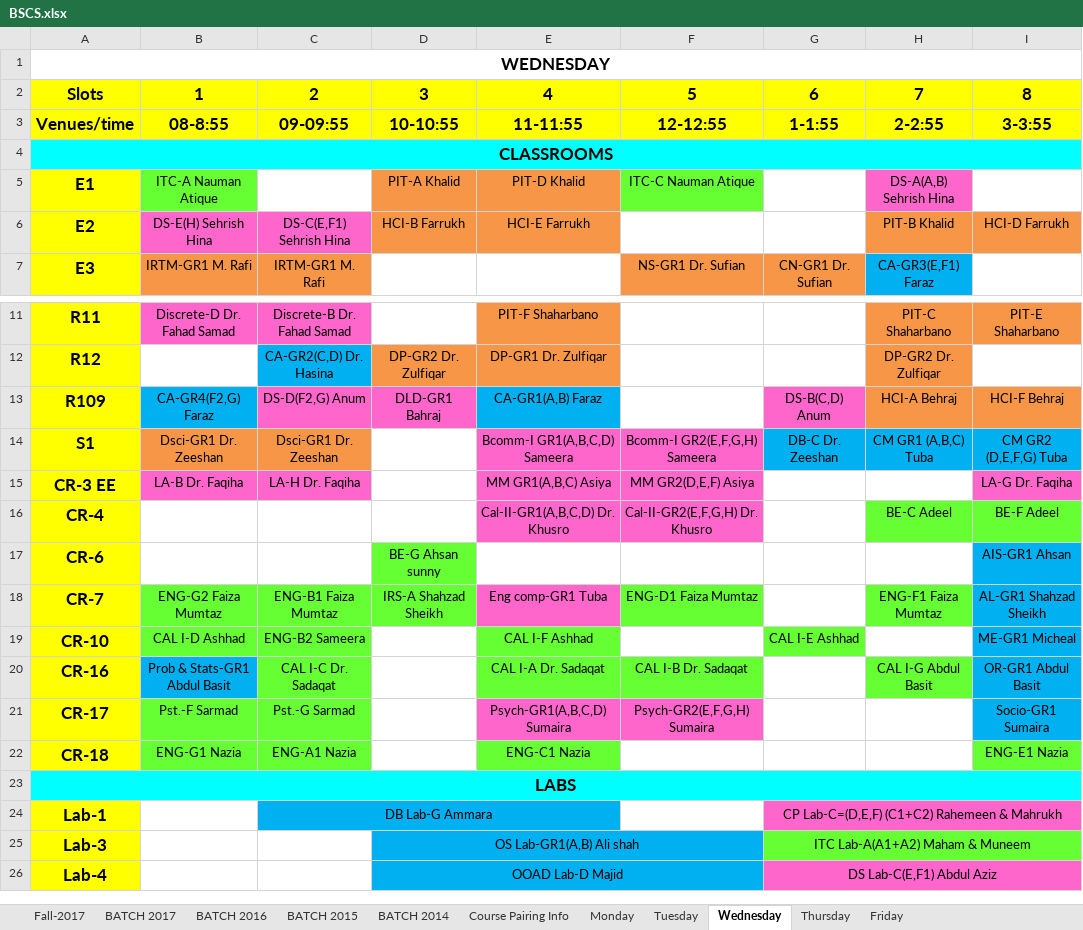
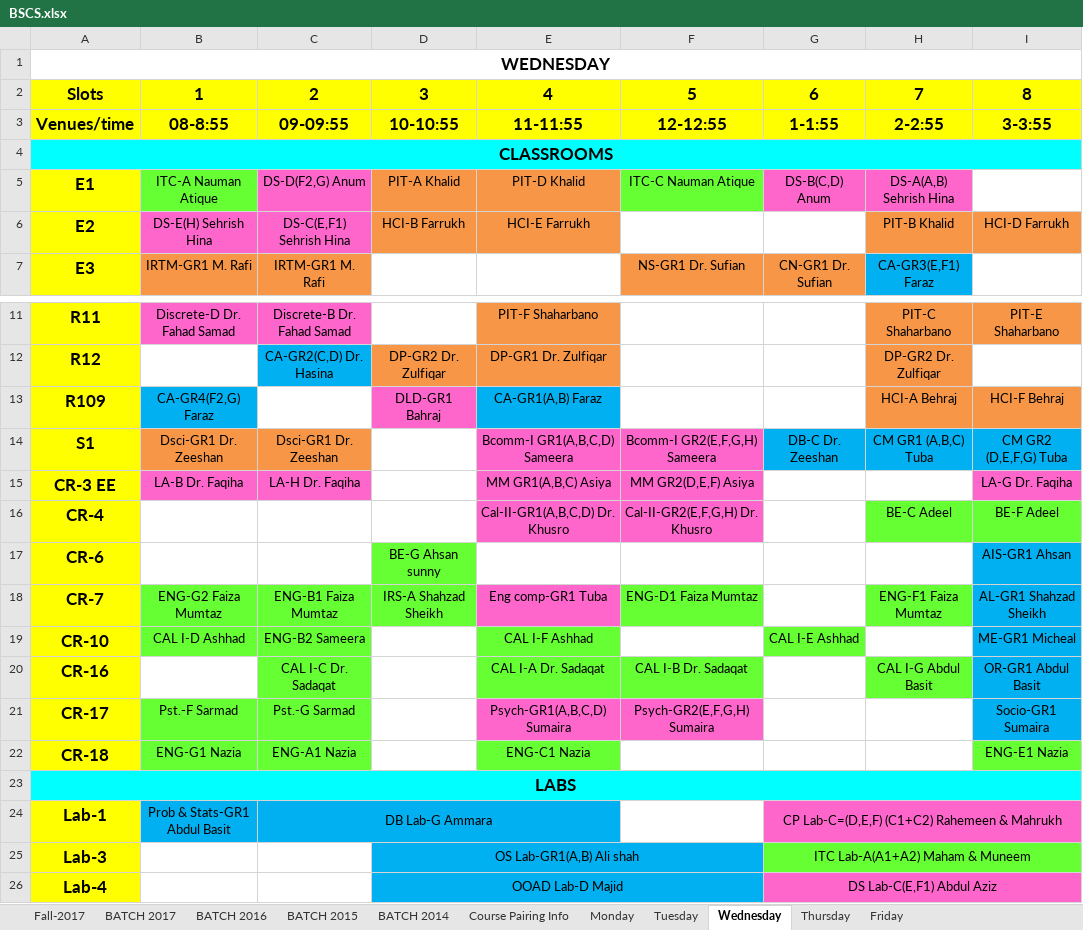
Before and after one commit to saadismail/timetable, an Excel workbook: include/BSCS.xlsx, sheet Wednesday, drawn as a sheet; only a part is shown, gaps mark what is left out; values as stored, in another font and other column widths than the file's, no borders; the diff names each change by its address in the sheet, - before the commit and + after, or states it on an @@ line.

```diff
--- a/include/BSCS.xlsx (sheet Wednesday)
+++ b/include/BSCS.xlsx (sheet Wednesday)
-C5: (empty)
+C5: DS-D(F2,G) Anum
-C5 fill: none
+C5 fill: #FF66CC
-G5: (empty)
+G5: DS-B(C,D) Anum
-G5 fill: none
+G5 fill: #FF66CC
-C13: DS-D(F2,G) Anum
+C13: (empty)
-C13 fill: #FF66CC
+C13 fill: none
-G13: DS-B(C,D) Anum
+G13: (empty)
-G13 fill: #FF66CC
+G13 fill: none
-B20: Prob & Stats-GR1 Abdul Basit
+B20: (empty)
-B20 fill: #00B0F0
+B20 fill: none
-B24: (empty)
+B24: Prob & Stats-GR1 Abdul Basit
-B24 fill: none
+B24 fill: #00B0F0
```
Also changed, not shown: sheet Tuesday, sheet Thursday, charts or pictures, include/BSCS-modified.xlsx, 3 other files.
